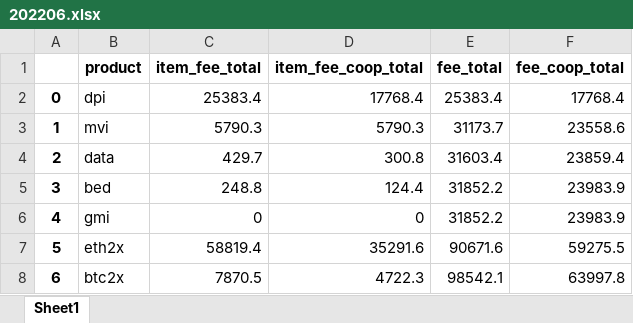
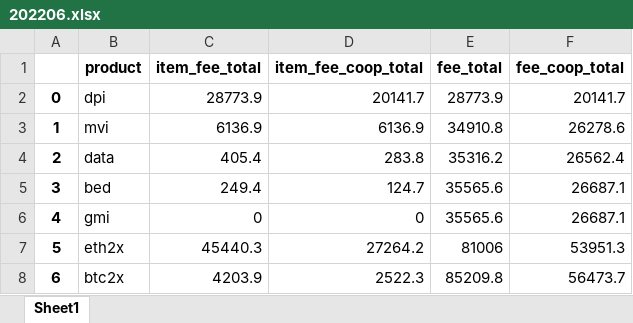
Before and after one commit to credmark/credmark-models-notebook, an Excel workbook: index_coop/202206.xlsx, sheet Sheet1, drawn as a sheet; values as stored, in another font and other column widths than the file's, no borders; the diff names each change by its address in the sheet, - before the commit and + after, or states it on an @@ line.

```diff
--- a/index_coop/202206.xlsx (sheet Sheet1)
+++ b/index_coop/202206.xlsx (sheet Sheet1)
-C2 (item_fee_total): 25383.4
+C2 (item_fee_total): 28773.9
-D2 (item_fee_coop_total): 17768.4
+D2 (item_fee_coop_total): 20141.7
-E2 (fee_total): 25383.4
+E2 (fee_total): 28773.9
-F2 (fee_coop_total): 17768.4
+F2 (fee_coop_total): 20141.7
-C3 (item_fee_total): 5790.3
+C3 (item_fee_total): 6136.9
-D3 (item_fee_coop_total): 5790.3
+D3 (item_fee_coop_total): 6136.9
-E3 (fee_total): 31173.7
+E3 (fee_total): 34910.8
-F3 (fee_coop_total): 23558.6
+F3 (fee_coop_total): 26278.6
-C4 (item_fee_total): 429.7
+C4 (item_fee_total): 405.4
-D4 (item_fee_coop_total): 300.8
+D4 (item_fee_coop_total): 283.8
-E4 (fee_total): 31603.4
+E4 (fee_total): 35316.2
-F4 (fee_coop_total): 23859.4
+F4 (fee_coop_total): 26562.4
-C5 (item_fee_total): 248.8
+C5 (item_fee_total): 249.4
-D5 (item_fee_coop_total): 124.4
+D5 (item_fee_coop_total): 124.7
-E5:E6 (fee_total): 31852.2
+E5:E6 (fee_total): 35565.6
-F5:F6 (fee_coop_total): 23983.9
+F5:F6 (fee_coop_total): 26687.1
-C7 (item_fee_total): 58819.4
+C7 (item_fee_total): 45440.3
-D7 (item_fee_coop_total): 35291.6
+D7 (item_fee_coop_total): 27264.2
-E7 (fee_total): 90671.6
+E7 (fee_total): 81006
-F7 (fee_coop_total): 59275.5
+F7 (fee_coop_total): 53951.3
-C8 (item_fee_total): 7870.5
+C8 (item_fee_total): 4203.9
-D8 (item_fee_coop_total): 4722.3
+D8 (item_fee_coop_total): 2522.3
-E8 (fee_total): 98542.1
+E8 (fee_total): 85209.8
-F8 (fee_coop_total): 63997.8
+F8 (fee_coop_total): 56473.7
```
Also changed, not shown: 18 other files.
